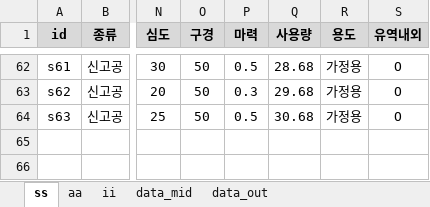
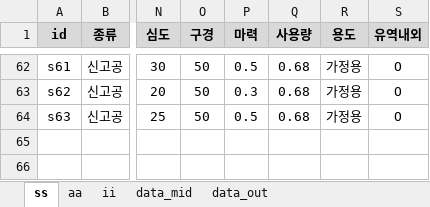
Before and after one commit to ihanseol/02_Excel3, an Excel workbook: 01_Acquifer Pumping Test/02_기사용관정/A1_기사용관정현황_2025-05-23.xlsm, sheet ss, drawn as a sheet; only a part is shown, gaps mark what is left out; values as stored, in another font and other column widths than the file's, no borders; charts and pictures not drawn; the diff covers the shown part only; the diff names each change by its address in the sheet, - before the commit and + after, or states it on an @@ line.

```diff
--- a/01_Acquifer Pumping Test/02_기사용관정/A1_기사용관정현황_2025-05-23.xlsm (sheet ss)
+++ b/01_Acquifer Pumping Test/02_기사용관정/A1_기사용관정현황_2025-05-23.xlsm (sheet ss)
-Q62 (사용량): 28.68
+Q62 (사용량): 0.68
-Q63 (사용량): 29.68
+Q63 (사용량): 0.68
-Q64 (사용량): 30.68
+Q64 (사용량): 0.68
```
Also changed, not shown: 27 edited cells elsewhere in this sheet, sheet aa, sheet ii, charts or pictures, 8 other files.
